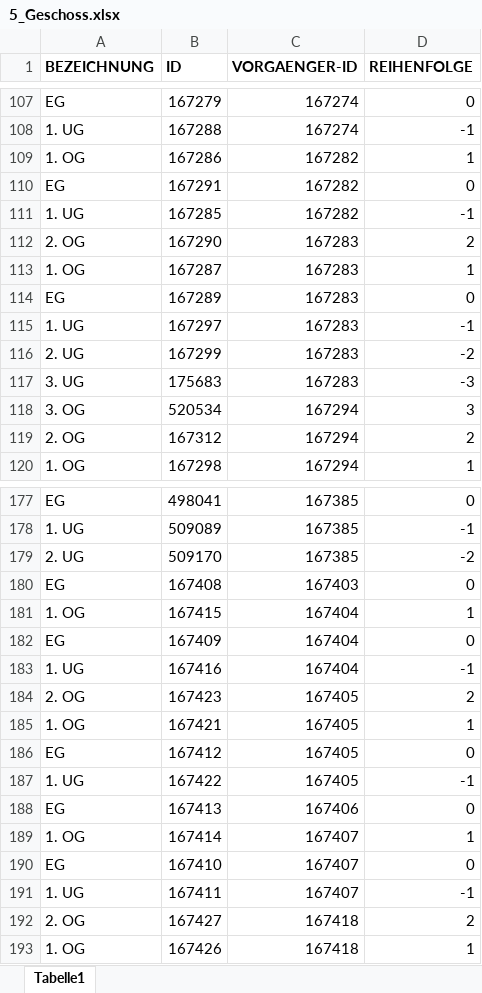
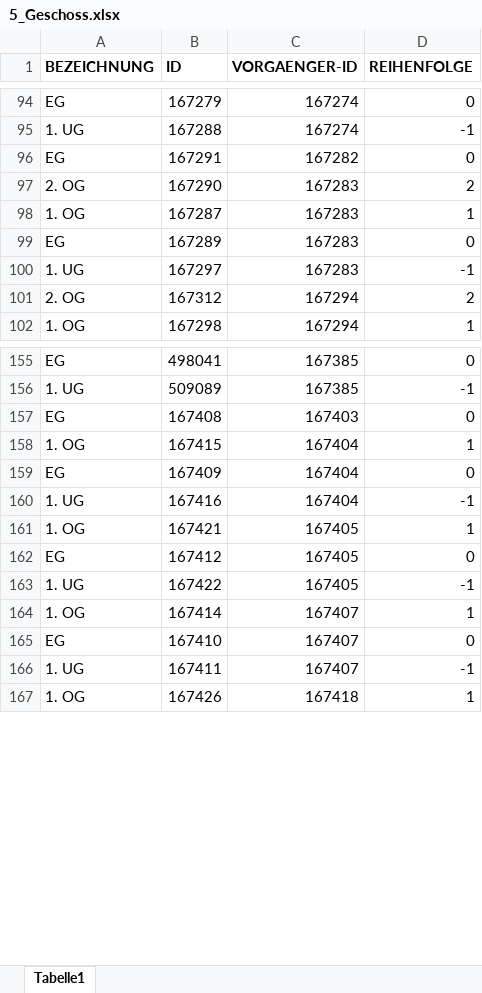
Before and after one commit to cafmone/jlu.standort, an Excel workbook: profiles/import/5_Geschoss.xlsx, sheet Tabelle1, drawn as a sheet; only a part is shown, gaps mark what is left out; values as stored, in another font and other column widths than the file's, no borders; removed rows and columns are numbered as before the commit, all else as after; the diff covers the shown part only; the diff names each change by its address in the sheet, - before the commit and + after, or states it on an @@ line.

```diff
--- a/profiles/import/5_Geschoss.xlsx (sheet Tabelle1)
+++ b/profiles/import/5_Geschoss.xlsx (sheet Tabelle1)
-row 109: 1. OG | 167286 | 167282 | 1
-row 111: 1. UG | 167285 | 167282 | -1
-row 116: 2. UG | 167299 | 167283 | -2
-row 117: 3. UG | 175683 | 167283 | -3
-row 118: 3. OG | 520534 | 167294 | 3
-row 179: 2. UG | 509170 | 167385 | -2
-row 184: 2. OG | 167423 | 167405 | 2
-row 188: EG | 167413 | 167406 | 0
-row 192: 2. OG | 167427 | 167418 | 2
```
Also changed, not shown: 16 added rows and 75 removed rows elsewhere in this sheet, profiles/import/1_Campus.xlsx, profiles/import/2_Campusbereich.xlsx, 15 other files.
